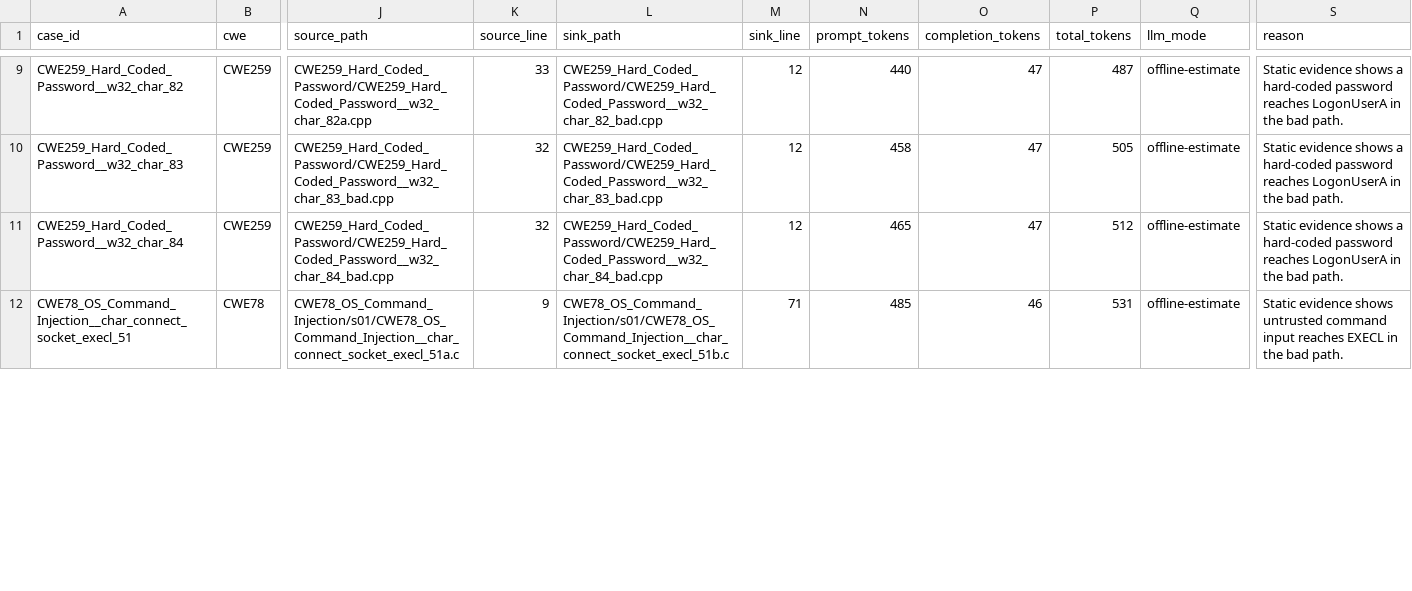
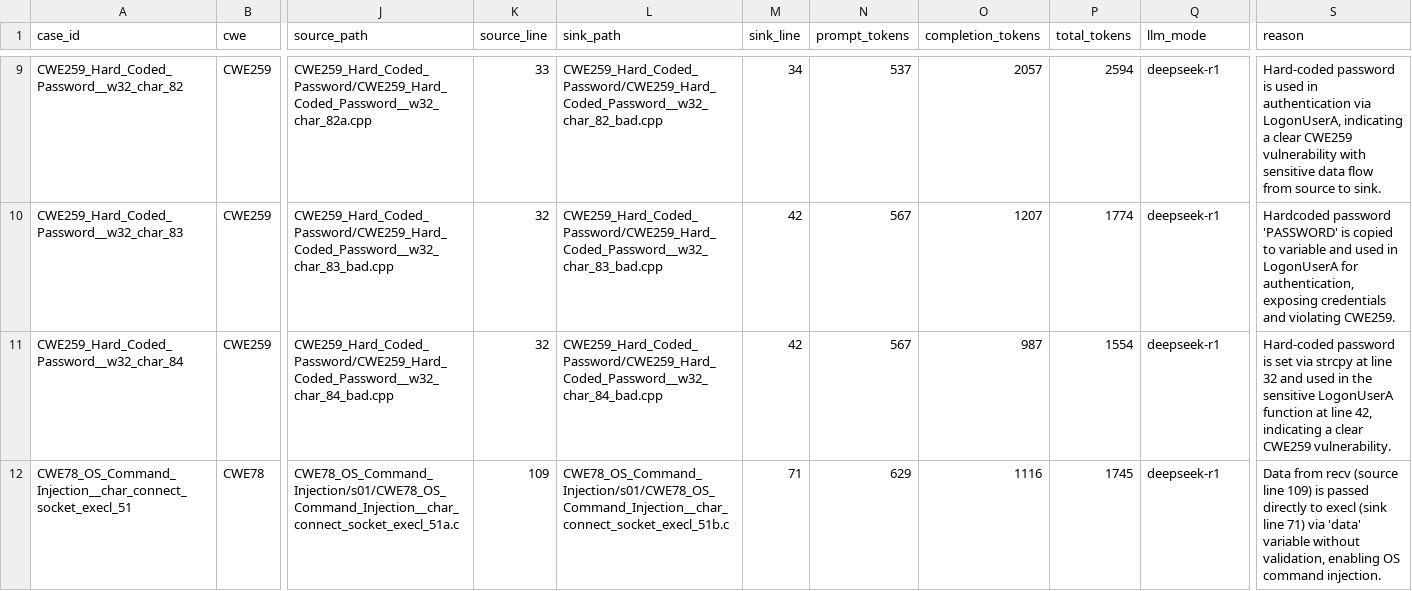
Before and after one commit to fsxf/task2, a CSV file: results/analysis_results.csv, drawn as a sheet; only a part is shown, gaps mark what is left out; the diff covers the shown part only; the diff names each change by its address in the sheet, - before the commit and + after, or states it on an @@ line.

```diff
--- a/results/analysis_results.csv
+++ b/results/analysis_results.csv
-M9 (sink_line): 12
+M9 (sink_line): 34
-N9 (prompt_tokens): 440
+N9 (prompt_tokens): 537
-O9 (completion_tokens): 47
+O9 (completion_tokens): 2057
-P9 (total_tokens): 487
+P9 (total_tokens): 2594
-Q9:Q12 (llm_mode): offline-estimate
+Q9:Q12 (llm_mode): deepseek-r1
-S9 (reason): Static evidence shows a hard-coded password reaches LogonUserA in the bad path.
+S9 (reason): Hard-coded password is used in authentication via LogonUserA, indicating a clear CWE259 vulnerability with sensitive data flow from source to sink.
-M10:M11 (sink_line): 12
+M10:M11 (sink_line): 42
-N10 (prompt_tokens): 458
+N10 (prompt_tokens): 567
-O10 (completion_tokens): 47
+O10 (completion_tokens): 1207
-P10 (total_tokens): 505
+P10 (total_tokens): 1774
-S10 (reason): Static evidence shows a hard-coded password reaches LogonUserA in the bad path.
+S10 (reason): Hardcoded password 'PASSWORD' is copied to variable and used in LogonUserA for authentication, exposing credentials and violating CWE259.
-N11 (prompt_tokens): 465
+N11 (prompt_tokens): 567
-O11 (completion_tokens): 47
+O11 (completion_tokens): 987
-P11 (total_tokens): 512
+P11 (total_tokens): 1554
-S11 (reason): Static evidence shows a hard-coded password reaches LogonUserA in the bad path.
+S11 (reason): Hard-coded password is set via strcpy at line 32 and used in the sensitive LogonUserA function at line 42, indicating a clear CWE259 vulnerability.
-K12 (source_line): 9
+K12 (source_line): 109
-N12 (prompt_tokens): 485
+N12 (prompt_tokens): 629
-O12 (completion_tokens): 46
+O12 (completion_tokens): 1116
-P12 (total_tokens): 531
+P12 (total_tokens): 1745
-S12 (reason): Static evidence shows untrusted command input reaches EXECL in the bad path.
+S12 (reason): Data from recv (source line 109) is passed directly to execl (sink line 71) via 'data' variable without validation, enabling OS command injection.
```
Also changed, not shown: 96 edited cells elsewhere in this file, 19 other files.
